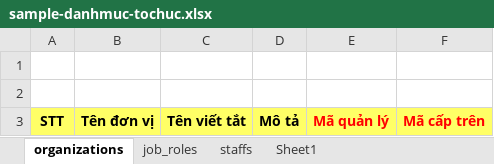
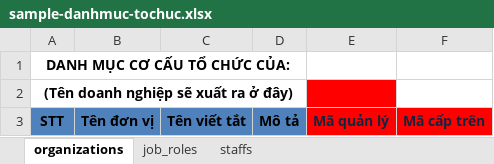
Before and after one commit to nvdinh185/node4-qlns, an Excel workbook: templates/sample-danhmuc-tochuc.xlsx, sheet organizations, drawn as a sheet; values as stored, in another font and other column widths than the file's, no borders; the diff names each change by its address in the sheet, - before the commit and + after, or states it on an @@ line.

```diff
--- a/templates/sample-danhmuc-tochuc.xlsx (sheet organizations)
+++ b/templates/sample-danhmuc-tochuc.xlsx (sheet organizations)
-sheet tab: Sheet1
-A1: (empty)
+A1: DANH MỤC CƠ CẤU TỔ CHỨC CỦA:
+A1:D1 merged
-A2: (empty)
+A2: (Tên doanh nghiệp sẽ xuất ra ở đây)
+A2:D2 merged
-E2 fill: none
+E2 fill: #FF0000
-A3:D3 fill: #FFFF66
+A3:D3 fill: #4F81BD
@@ E3:F3 fill: #FFFF66 → #FF0000, text colour: #FF0000 → #10253F @@
```
Also changed, not shown: sheet job_roles, sheet staffs, 14 other files.
